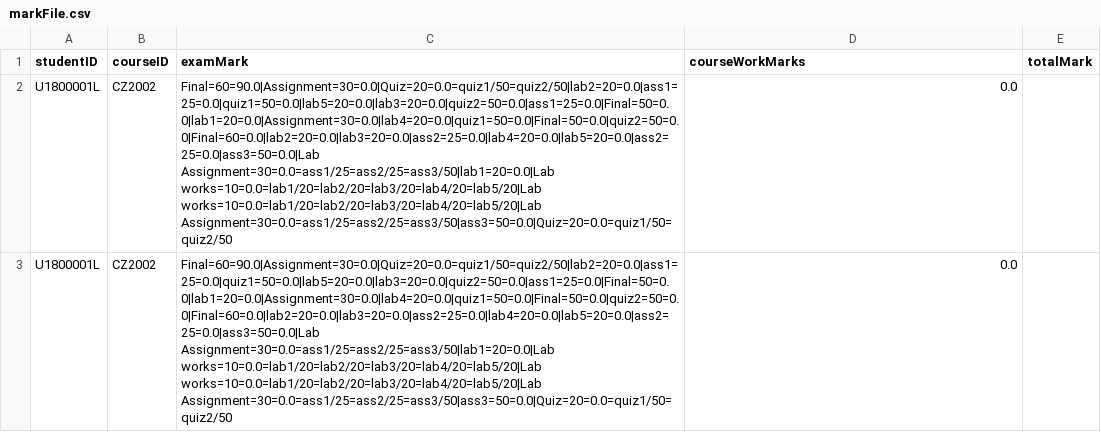
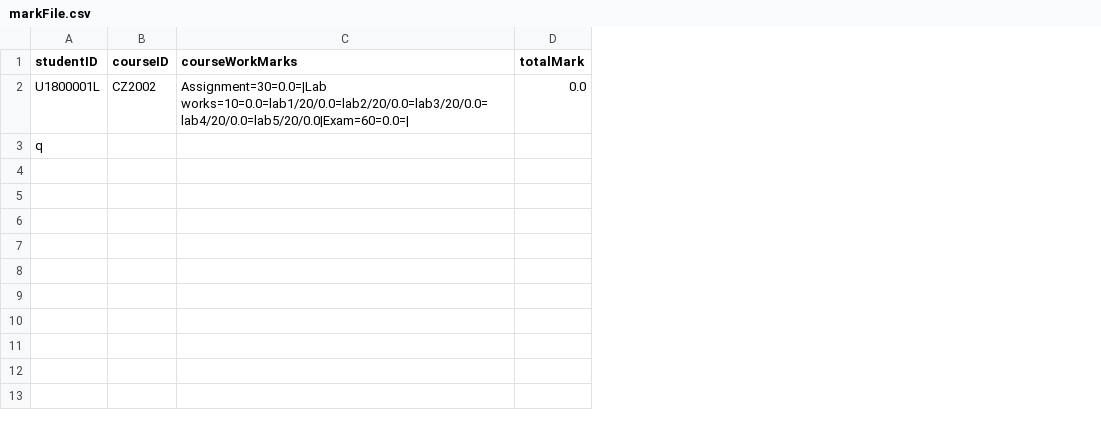
Before and after one commit to ERICCYS/CZ2002-SCRAME-Application, a CSV file: CZ2002-SCRAME-Application/data/markFile.csv, drawn as a sheet; removed rows and columns are numbered as before the commit, all else as after; the diff names each change by its address in the sheet, - before the commit and + after, or states it on an @@ line.

Commit message:
Fix mark IO

```diff
--- a/CZ2002-SCRAME-Application/data/markFile.csv
+++ b/CZ2002-SCRAME-Application/data/markFile.csv
-column C (examMark), row 2: Final=60=90.0|Assignment=30=0.0|Quiz=20=0.0=quiz1/50=quiz2/50|lab2=20=0.0|ass1=25=0.0|quiz1=50=0.0|lab5=20=0.0|lab3=20=0.0|quiz2=50=0.0|ass1=25=0.0|Final=50=0.0|lab1=20=0.0|Assignment=30=0.0|lab4=20=0.0|quiz1=50=0.0|Final=50=0.0|quiz2=50=0.0|Final=60=0.0|lab2=20=0.0|lab3=20=0.0|ass2=25=0.0|lab4=20=0.0|lab5=20=0.0|ass2=25=0.0|ass3=50=0.0|Lab Assignment=30=0.0=ass1/25=ass2/25=ass3/50|lab1=20=0.0|Lab works=10=0.0=lab1/20=lab2/20=lab3/20=lab4/20=lab5/20|Lab works=10=0.0=lab1/20=lab2/20=lab3/20=lab4/20=lab5/20|Lab Assignment=30=0.0=ass1/25=ass2/25=ass3/50|ass3=50=0.0|Quiz=20=0.0=quiz1/50=quiz2/50
-C2 (courseWorkMarks): 0.0
+C2 (courseWorkMarks): Assignment=30=0.0=|Lab works=10=0.0=lab1/20/0.0=lab2/20/0.0=lab3/20/0.0=lab4/20/0.0=lab5/20/0.0|Exam=60=0.0=|
-D2 (totalMark): (empty)
+D2 (totalMark): 0.0
-row 3: U1800001L | CZ2002 | Final=60=90.0|Assignment=30=0.0|Quiz=20=0.0=quiz1/50=quiz2/50|lab2=20=0.0|ass1=25=0.0|quiz1=50=0.0|lab5=20=0.0|lab3=20=0.0|quiz2=50=0.0|ass1=25=0.0|Final=50=0.0|lab1=20=0.0|Assignment=30=0.0|lab4=20=0.0|quiz1=50=0.0|Final=50=0.0|quiz2=50=0.0|Final=60=0.0|lab2=20=0.0|lab3=20=0.0|ass2=25=0.0|lab4=20=0.0|lab5=20=0.0|ass2=25=0.0|ass3=50=0.0|Lab Assignment=30=0.0=ass1/25=ass2/25=ass3/50|lab1=20=0.0|Lab works=10=0.0=lab1/20=lab2/20=lab3/20=lab4/20=lab5/20|Lab works=10=0.0=lab1/20=lab2/20=lab3/20=lab4/20=lab5/20|Lab Assignment=30=0.0=ass1/25=ass2/25=ass3/50|ass3=50=0.0|Quiz=20=0.0=quiz1/50=quiz2/50 | 0.0
+row 3: q
```
Also changed, not shown: CZ2002-SCRAME-Application/data/courseFile.csv, 5 other files.
